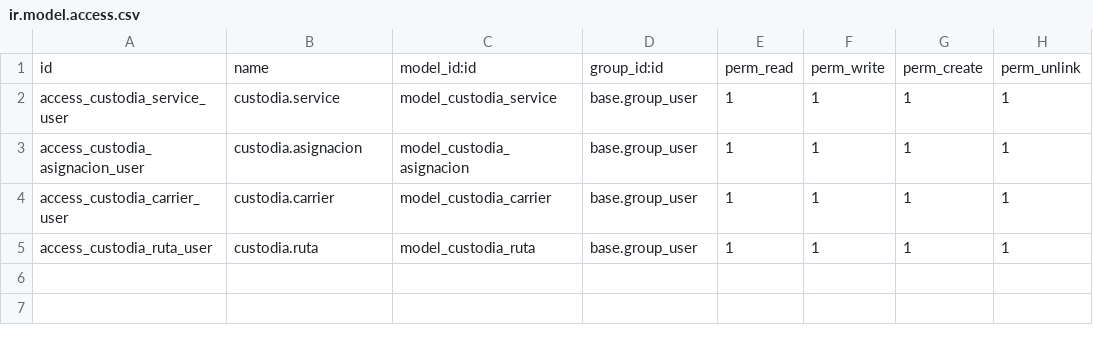
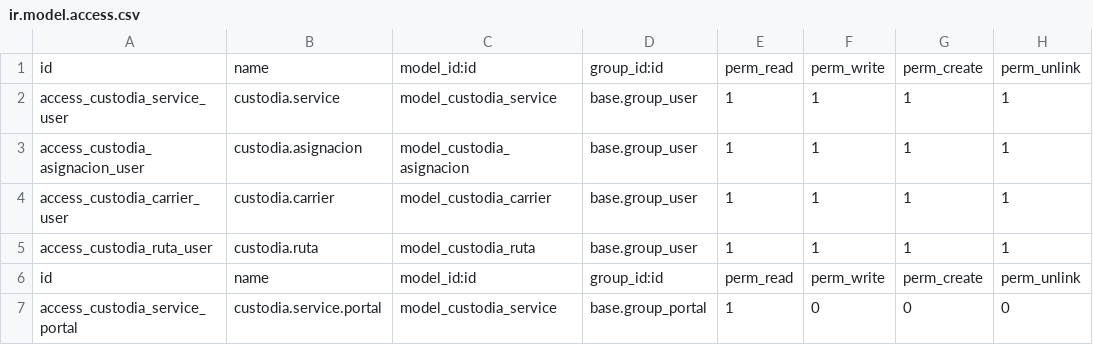
Before and after one commit to odoosgs/odoo, a CSV file: custodia_logistica/security/ir.model.access.csv, drawn as a sheet; the diff names each change by its address in the sheet, - before the commit and + after, or states it on an @@ line.

Commit message:
Update ir.model.access.csv

```diff
--- a/custodia_logistica/security/ir.model.access.csv
+++ b/custodia_logistica/security/ir.model.access.csv
+row 6: id | name | model_id:id | group_id:id | perm_read | perm_write | perm_create | perm_unlink
+row 7: access_custodia_service_portal | custodia.service.portal | model_custodia_service | base.group_portal | 1 | 0 | 0 | 0
```
